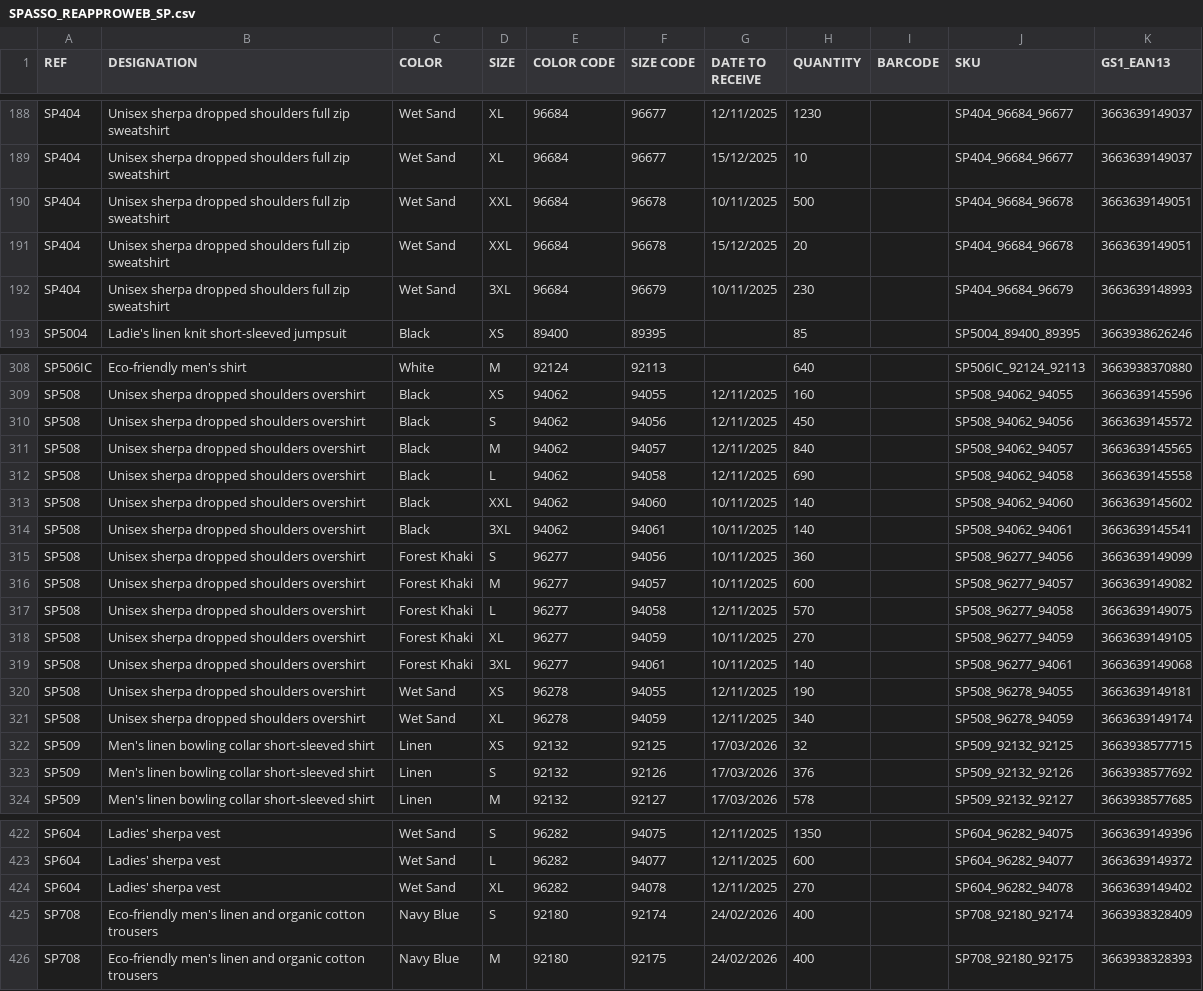
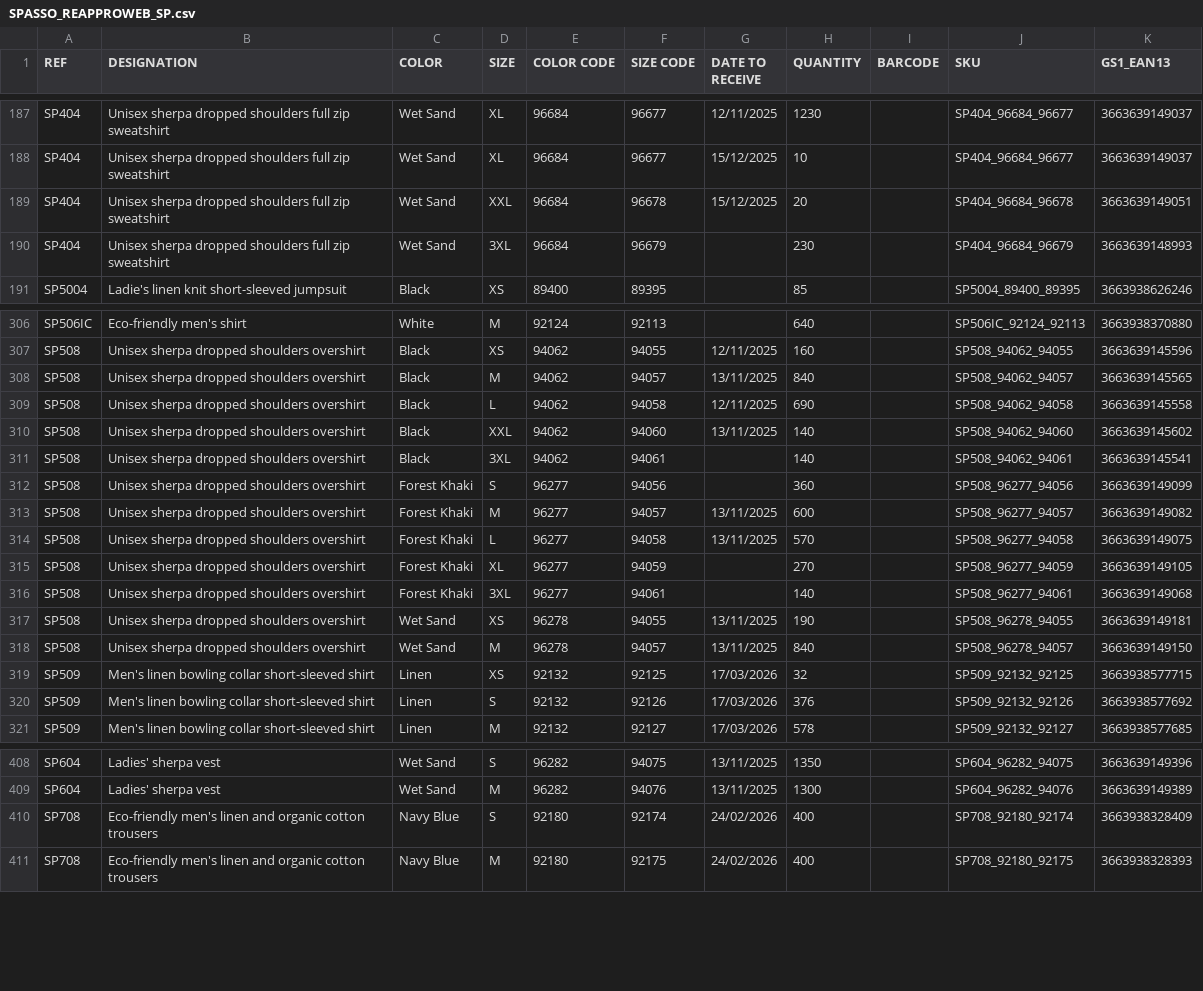
Before and after one commit to PerrinT31/Spasso, a CSV file: public/SPASSO_REAPPROWEB_SP.csv, drawn as a sheet; only a part is shown, gaps mark what is left out; removed rows and columns are numbered as before the commit, all else as after; the diff covers the shown part only; the diff names each change by its address in the sheet, - before the commit and + after, or states it on an @@ line.

```diff
--- a/public/SPASSO_REAPPROWEB_SP.csv
+++ b/public/SPASSO_REAPPROWEB_SP.csv
-row 190: SP404 | Unisex sherpa dropped shoulders full zip sweatshirt | Wet Sand | XXL | 96684 | 96678 | 10/11/2025 | 500 |  | SP404_96684_96678 | 3663639149051
-G190 (DATE TO RECEIVE): 10/11/2025
+G190 (DATE TO RECEIVE): (empty)
-row 310: SP508 | Unisex sherpa dropped shoulders overshirt | Black | S | 94062 | 94056 | 12/11/2025 | 450 |  | SP508_94062_94056 | 3663639145572
-G308 (DATE TO RECEIVE): 12/11/2025
+G308 (DATE TO RECEIVE): 13/11/2025
-G310 (DATE TO RECEIVE): 10/11/2025
+G310 (DATE TO RECEIVE): 13/11/2025
-G311:G312 (DATE TO RECEIVE): 10/11/2025
+G311:G312 (DATE TO RECEIVE): (empty)
-G313 (DATE TO RECEIVE): 10/11/2025
+G313 (DATE TO RECEIVE): 13/11/2025
-G314 (DATE TO RECEIVE): 12/11/2025
+G314 (DATE TO RECEIVE): 13/11/2025
-G315:G316 (DATE TO RECEIVE): 10/11/2025
+G315:G316 (DATE TO RECEIVE): (empty)
-G317:G318 (DATE TO RECEIVE): 12/11/2025
+G317:G318 (DATE TO RECEIVE): 13/11/2025
-D318 (SIZE): XL
+D318 (SIZE): M
-F318 (SIZE CODE): 94059
+F318 (SIZE CODE): 94057
-H318 (QUANTITY): 340
+H318 (QUANTITY): 840
-J318 (SKU): SP508_96278_94059
+J318 (SKU): SP508_96278_94057
-K318 (GS1_EAN13): 3663639149174
+K318 (GS1_EAN13): 3663639149150
-G408:G409 (DATE TO RECEIVE): 12/11/2025
+G408:G409 (DATE TO RECEIVE): 13/11/2025
-D409 (SIZE): L
+D409 (SIZE): M
-F409 (SIZE CODE): 94077
+F409 (SIZE CODE): 94076
-H409 (QUANTITY): 600
+H409 (QUANTITY): 1300
-J409 (SKU): SP604_96282_94077
+J409 (SKU): SP604_96282_94076
-K409 (GS1_EAN13): 3663639149372
+K409 (GS1_EAN13): 3663639149389
-row 424: SP604 | Ladies' sherpa vest | Wet Sand | XL | 96282 | 94078 | 12/11/2025 | 270 |  | SP604_96282_94078 | 3663639149402
```
Also changed, not shown: 12 removed rows and 22 edited cells elsewhere in this file.
